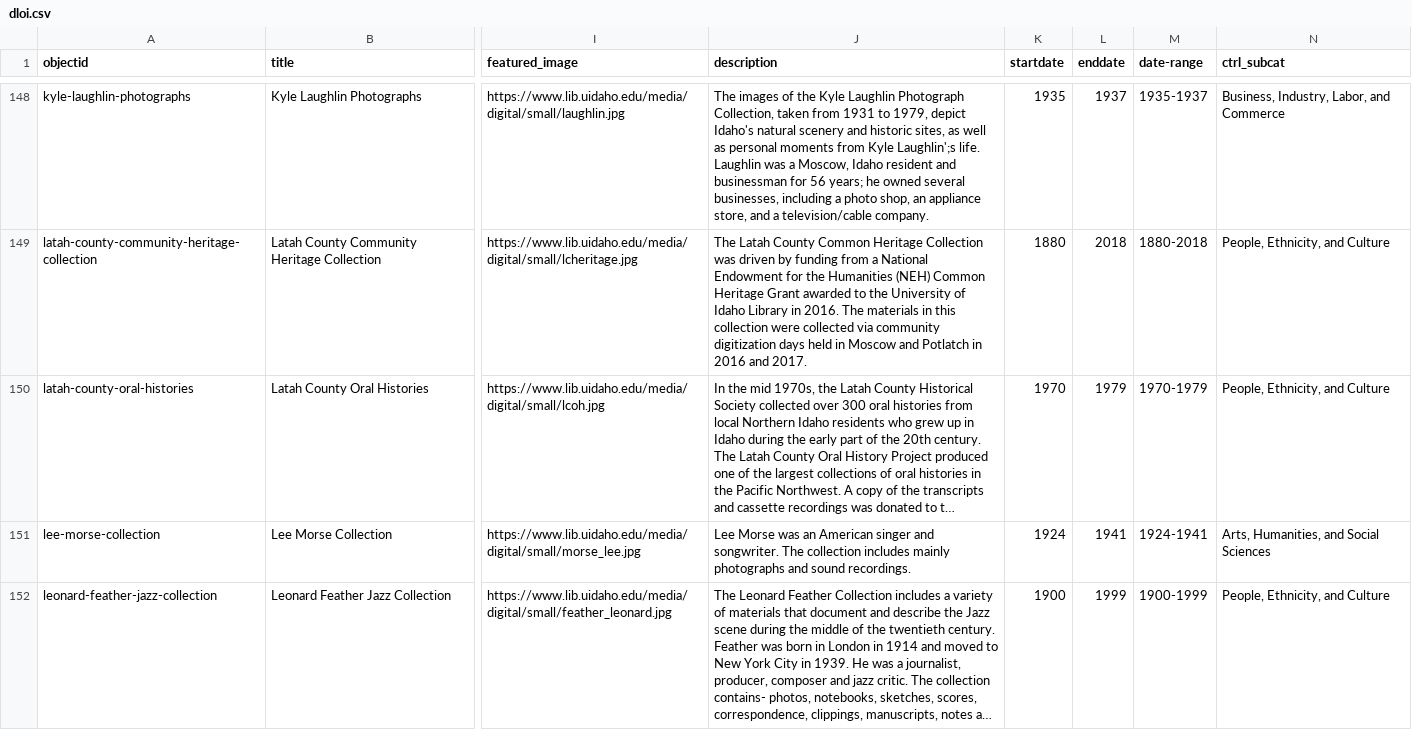
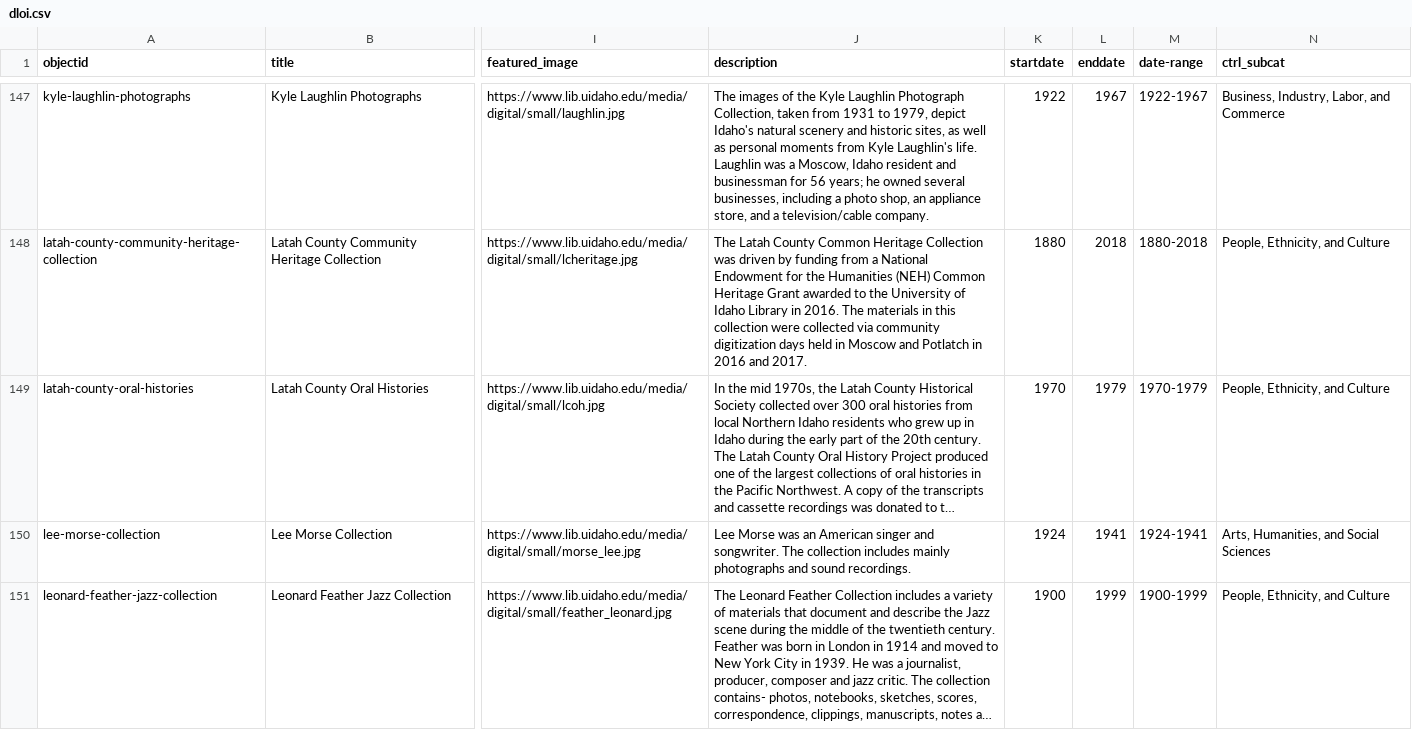
Before and after one commit to uidaholib/dloi-csv, a CSV file: _data/dloi.csv, drawn as a sheet; only a part is shown, gaps mark what is left out; long unchanged cells end in …; addresses are those after the commit; the diff covers the shown part only; the diff names each change by its address in the sheet, - before the commit and + after, or states it on an @@ line.

```diff
--- a/_data/dloi.csv
+++ b/_data/dloi.csv
-J147 (description): …from Kyle Laughlin';s life. Laughlin…
+J147 (description): …from Kyle Laughlin's life. Laughlin…
-K147 (startdate): 1935
+K147 (startdate): 1922
-L147 (enddate): 1937
+L147 (enddate): 1967
-M147 (date-range): 1935-1937
+M147 (date-range): 1922-1967
```
Also changed, not shown: 1 removed row and 143 edited cells elsewhere in this file, 6 other files.
